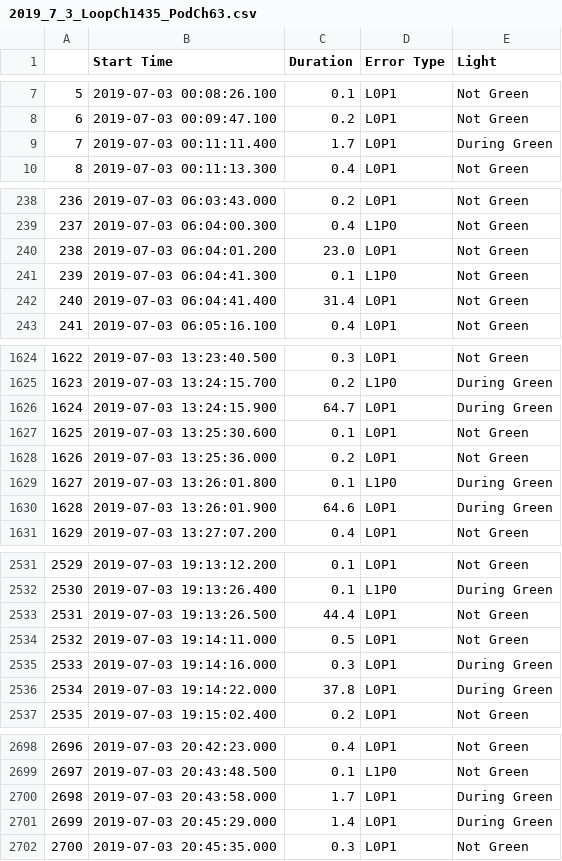
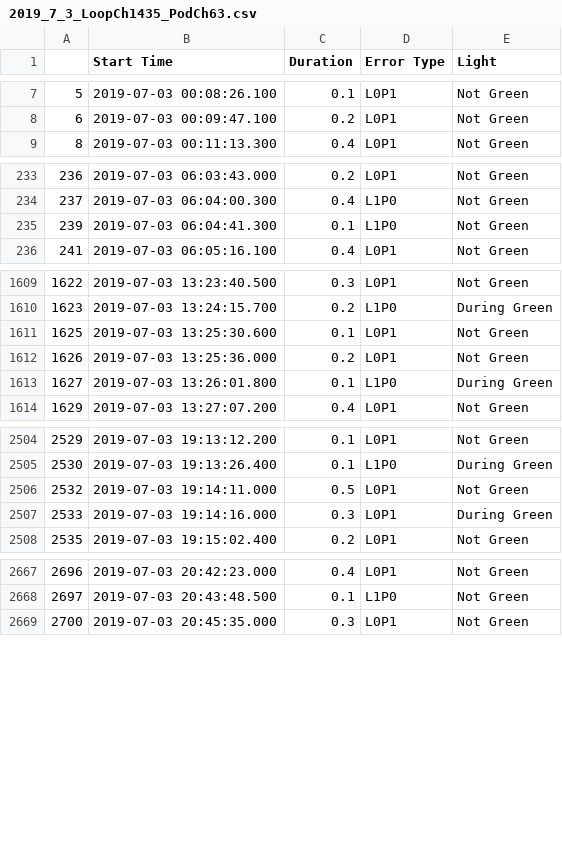
Before and after one commit to mvaldez2/Traffic_Work, a CSV file: 2019_7_3/2019_7_3_LoopCh1435_PodCh63.csv, drawn as a sheet; only a part is shown, gaps mark what is left out; the diff covers the shown part only.

```diff
--- a/2019_7_3/2019_7_3_LoopCh1435_PodCh63.csv
+++ b/2019_7_3/2019_7_3_LoopCh1435_PodCh63.csv
@@ -8,3 +8,2 @@
 6,2019-07-03 00:09:47.100,0.2,L0P1,Not Green
-7,2019-07-03 00:11:11.400,1.7,L0P1,During Green
 8,2019-07-03 00:11:13.300,0.4,L0P1,Not Green
@@ -239,5 +234,3 @@
 237,2019-07-03 06:04:00.300,0.4,L1P0,Not Green
-238,2019-07-03 06:04:01.200,23.0,L0P1,Not Green
 239,2019-07-03 06:04:41.300,0.1,L1P0,Not Green
-240,2019-07-03 06:04:41.400,31.4,L0P1,Not Green
 241,2019-07-03 06:05:16.100,0.4,L0P1,Not Green
@@ -1625,3 +1610,2 @@
 1623,2019-07-03 13:24:15.700,0.2,L1P0,During Green
-1624,2019-07-03 13:24:15.900,64.7,L0P1,During Green
 1625,2019-07-03 13:25:30.600,0.1,L0P1,Not Green
@@ -1629,3 +1613,2 @@
 1627,2019-07-03 13:26:01.800,0.1,L1P0,During Green
-1628,2019-07-03 13:26:01.900,64.6,L0P1,During Green
 1629,2019-07-03 13:27:07.200,0.4,L0P1,Not Green
@@ -2532,6 +2505,4 @@
 2530,2019-07-03 19:13:26.400,0.1,L1P0,During Green
-2531,2019-07-03 19:13:26.500,44.4,L0P1,Not Green
 2532,2019-07-03 19:14:11.000,0.5,L0P1,Not Green
 2533,2019-07-03 19:14:16.000,0.3,L0P1,During Green
-2534,2019-07-03 19:14:22.000,37.8,L0P1,During Green
 2535,2019-07-03 19:15:02.400,0.2,L0P1,Not Green
@@ -2699,4 +2668,2 @@
 2697,2019-07-03 20:43:48.500,0.1,L1P0,Not Green
-2698,2019-07-03 20:43:58.000,1.7,L0P1,During Green
-2699,2019-07-03 20:45:29.000,1.4,L0P1,During Green
 2700,2019-07-03 20:45:35.000,0.3,L0P1,Not Green
```
Also changed, not shown: 27 removed rows elsewhere in this file, 2019_7_3/2019_7_3_LoopCh1334_PodCh64.csv, 2019_7_3/2019_7_3_LoopCh1736_PodCh62.csv, 11 other files.
